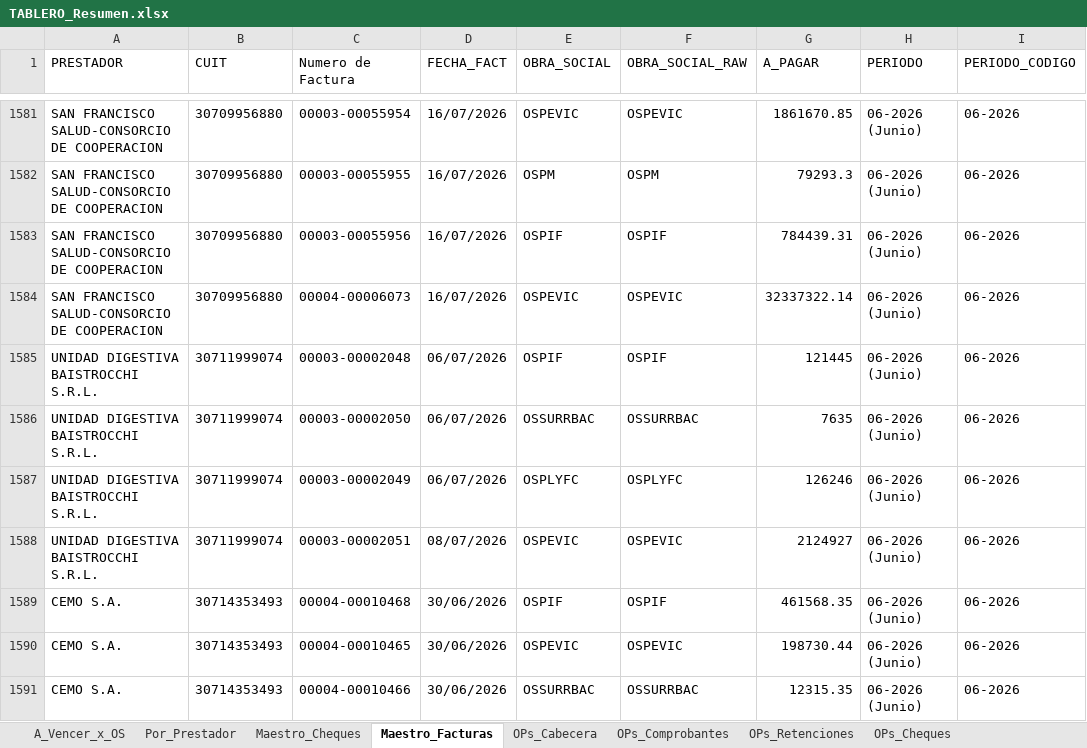
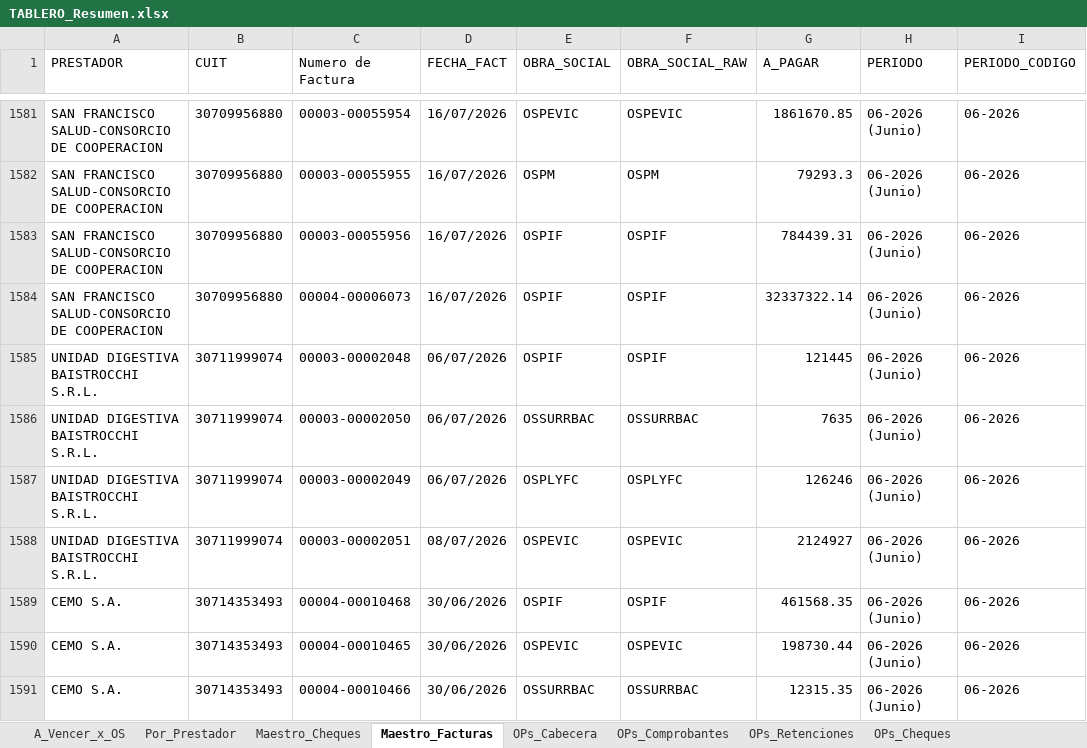
Before and after one commit to francolunaklick-web/GRIFFTABLEROS, an Excel workbook: cuentas_a_pagar/TABLERO_Resumen.xlsx, sheet Maestro_Facturas, drawn as a sheet; only a part is shown, gaps mark what is left out; values as stored, in another font and other column widths than the file's, no borders; the diff names each change by its address in the sheet, - before the commit and + after, or states it on an @@ line.

```diff
--- a/cuentas_a_pagar/TABLERO_Resumen.xlsx (sheet Maestro_Facturas)
+++ b/cuentas_a_pagar/TABLERO_Resumen.xlsx (sheet Maestro_Facturas)
-E1584 (OBRA_SOCIAL): OSPEVIC
+E1584 (OBRA_SOCIAL): OSPIF
-F1584 (OBRA_SOCIAL_RAW): OSPEVIC
+F1584 (OBRA_SOCIAL_RAW): OSPIF
```
Also changed, not shown: estado_resultado/TABLERO_Resumen.xlsx, flujo_bancario/TABLERO_Resumen.xlsx, 9 other files.
